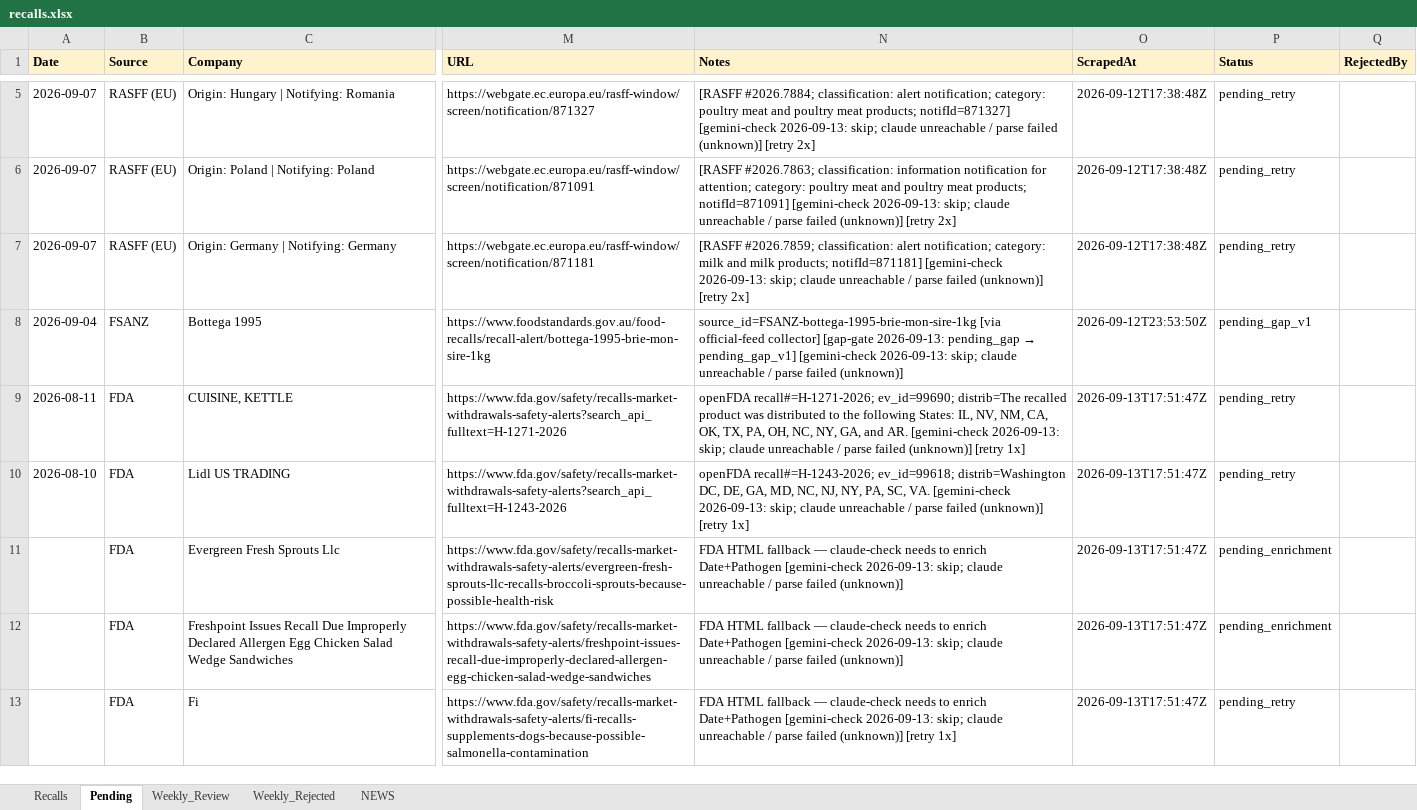
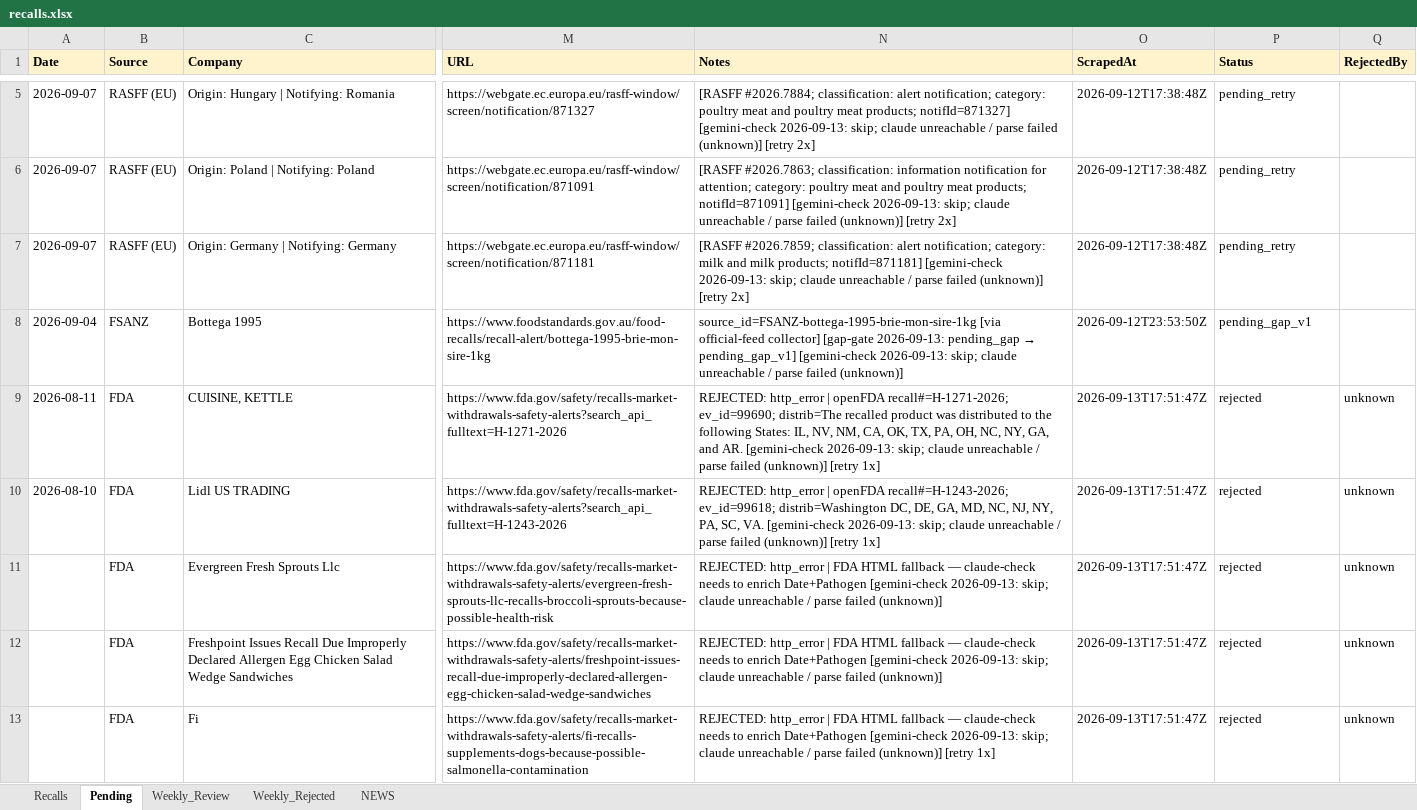
Before and after one commit to Nicobescond/FOOD-SAFETY-monitoring, an Excel workbook: docs/data/recalls.xlsx, sheet Pending, drawn as a sheet; only a part is shown, gaps mark what is left out; values as stored, in another font and other column widths than the file's, no borders; the diff covers the shown part only; the diff names each change by its address in the sheet, - before the commit and + after, or states it on an @@ line.

Commit message:
chore(data): hourly Pending→Recalls merge 01:22

```diff
--- a/docs/data/recalls.xlsx (sheet Pending)
+++ b/docs/data/recalls.xlsx (sheet Pending)
-N9 (Notes): openFDA recall#=H-1271-2026;…
+N9 (Notes): REJECTED: http_error | openFDA recall#=H-1271-2026;…
-P9:P10 (Status): pending_retry
+P9:P10 (Status): rejected
-Q9:Q13 (RejectedBy): (empty)
+Q9:Q13 (RejectedBy): unknown
-N10 (Notes): openFDA recall#=H-1243-2026;…
+N10 (Notes): REJECTED: http_error | openFDA recall#=H-1243-2026;…
-N11:N12 (Notes): FDA HTML…
+N11:N12 (Notes): REJECTED: http_error | FDA HTML…
-P11:P12 (Status): pending_enrichment
+P11:P12 (Status): rejected
-N13 (Notes): FDA HTML…
+N13 (Notes): REJECTED: http_error | FDA HTML…
-P13 (Status): pending_retry
+P13 (Status): rejected
```
Also changed, not shown: 15 edited cells elsewhere in this sheet.
